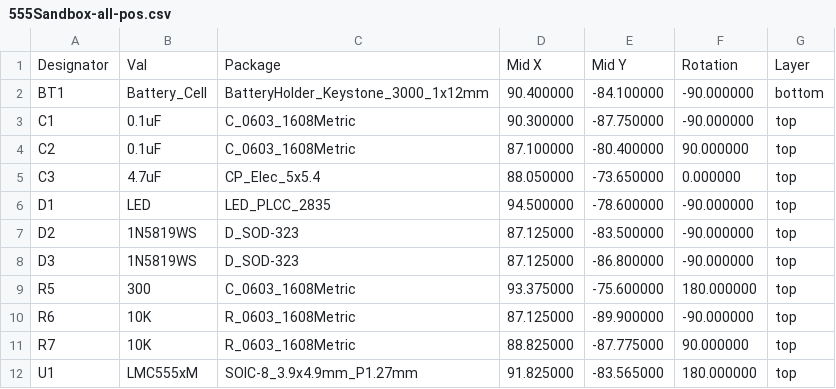
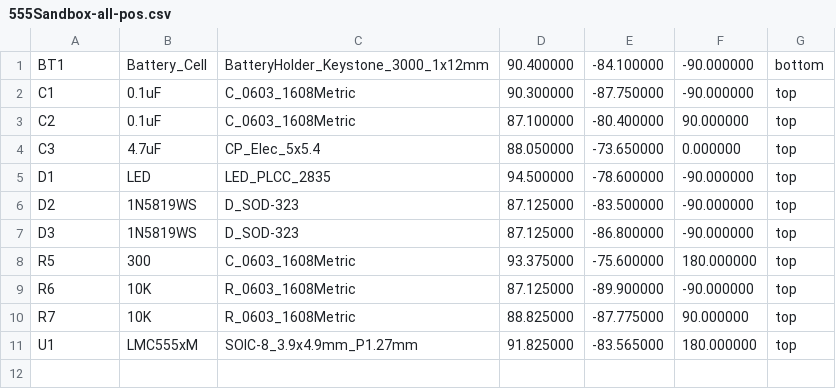
Before and after one commit to cryptoAlgorithm/555Sandbox, a CSV file: fab/v1.3/555Sandbox-all-pos.csv, drawn as a sheet.

```diff
--- a/fab/v1.3/555Sandbox-all-pos.csv
+++ b/fab/v1.3/555Sandbox-all-pos.csv
@@ -1,2 +1 @@
-Designator,Val,Package,"Mid X","Mid Y",Rotation,Layer
 "BT1","Battery_Cell","BatteryHolder_Keystone_3000_1x12mm",90.400000,-84.100000,-90.000000,bottom
```
Also changed, not shown: 38 other files.
